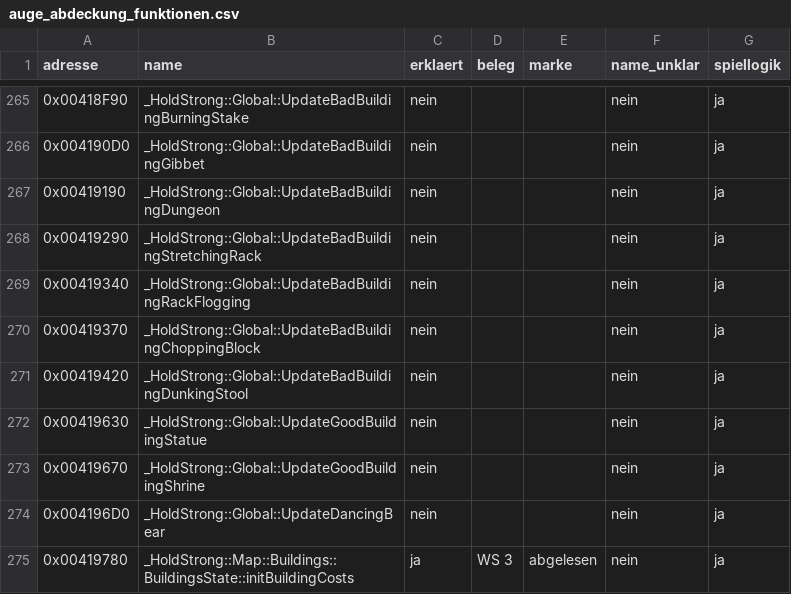
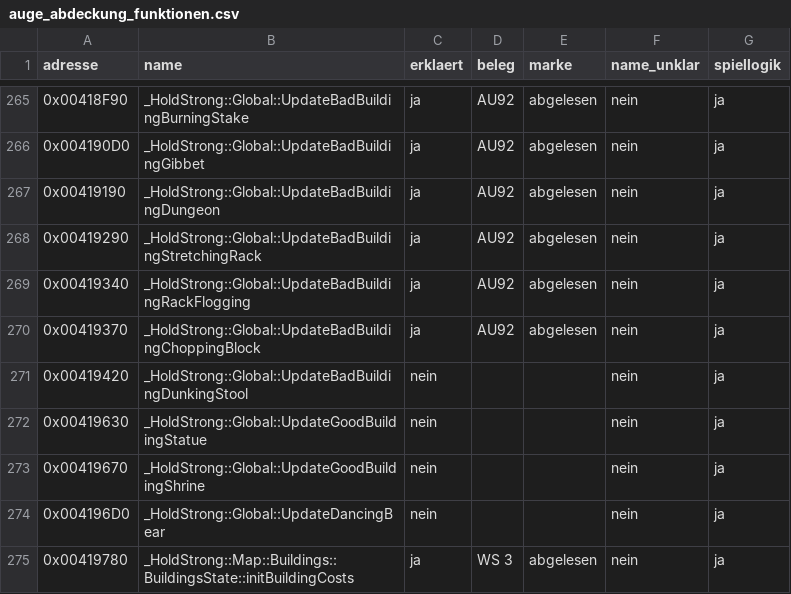
Before and after one commit to DanielFleger/Selfaware-AI, a CSV file: daten/auge_abdeckung_funktionen.csv, drawn as a sheet; only a part is shown, gaps mark what is left out; the diff covers the shown part only.

Commit message:
B-267: Bergfriede und Furchtbauten erklaert

```diff
--- a/daten/auge_abdeckung_funktionen.csv
+++ b/daten/auge_abdeckung_funktionen.csv
@@ -265,7 +265,7 @@
-0x00418F90;_HoldStrong::Global::UpdateBadBuildingBurningStake;nein;;;nein;ja
-0x004190D0;_HoldStrong::Global::UpdateBadBuildingGibbet;nein;;;nein;ja
-0x00419190;_HoldStrong::Global::UpdateBadBuildingDungeon;nein;;;nein;ja
-0x00419290;_HoldStrong::Global::UpdateBadBuildingStretchingRack;nein;;;nein;ja
-0x00419340;_HoldStrong::Global::UpdateBadBuildingRackFlogging;nein;;;nein;ja
-0x00419370;_HoldStrong::Global::UpdateBadBuildingChoppingBlock;nein;;;nein;ja
+0x00418F90;_HoldStrong::Global::UpdateBadBuildingBurningStake;ja;AU92;abgelesen;nein;ja
+0x004190D0;_HoldStrong::Global::UpdateBadBuildingGibbet;ja;AU92;abgelesen;nein;ja
+0x00419190;_HoldStrong::Global::UpdateBadBuildingDungeon;ja;AU92;abgelesen;nein;ja
+0x00419290;_HoldStrong::Global::UpdateBadBuildingStretchingRack;ja;AU92;abgelesen;nein;ja
+0x00419340;_HoldStrong::Global::UpdateBadBuildingRackFlogging;ja;AU92;abgelesen;nein;ja
+0x00419370;_HoldStrong::Global::UpdateBadBuildingChoppingBlock;ja;AU92;abgelesen;nein;ja
 0x00419420;_HoldStrong::Global::UpdateBadBuildingDunkingStool;nein;;;nein;ja
```
Also changed, not shown: 78 edited cells elsewhere in this file, daten/auge_abdeckung_felder.csv, 2 other files.
